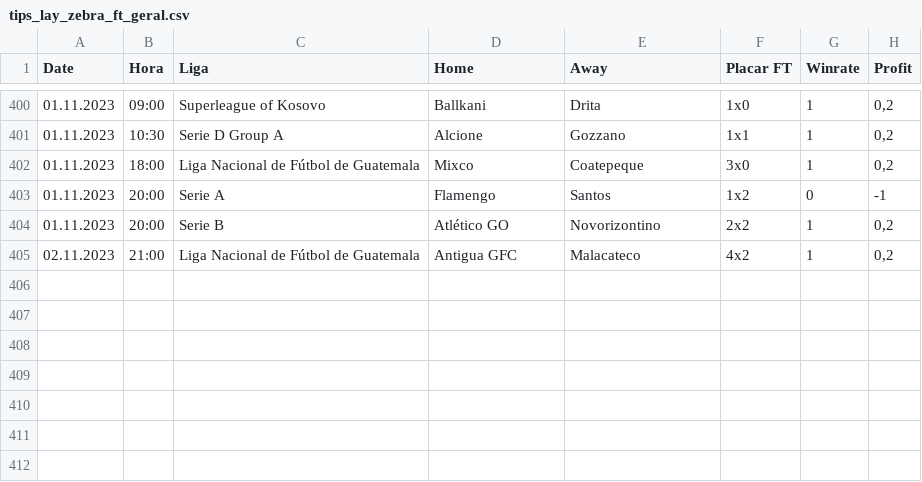
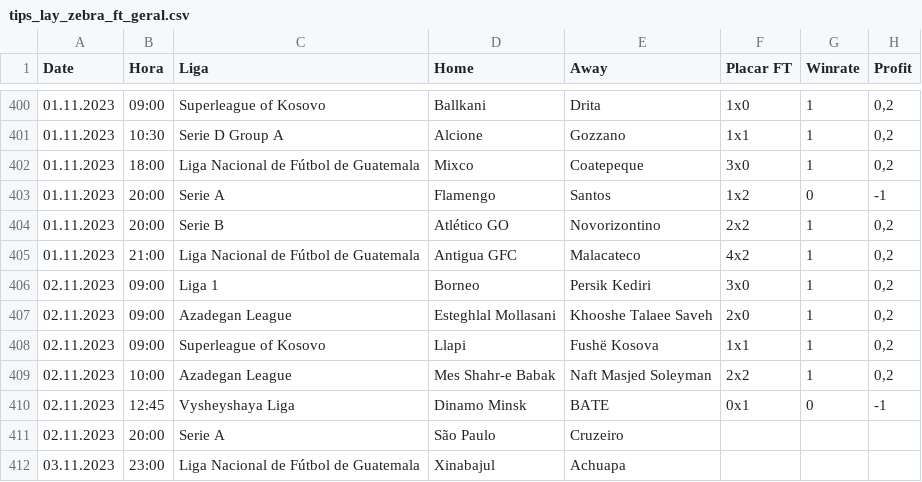
Before and after one commit to scooby75/bdfootball, a CSV file: tips_lay_zebra_ft_geral.csv, drawn as a sheet; only a part is shown, gaps mark what is left out.

```diff
--- a/tips_lay_zebra_ft_geral.csv
+++ b/tips_lay_zebra_ft_geral.csv
@@ -404,2 +404,9 @@ Date,Hora,Liga,Home,Away,Placar FT,Winrate,Profit
 01.11.2023,20:00,Serie B,Atlético GO,Novorizontino,2x2,1,"0,2"
-02.11.2023,21:00,Liga Nacional de Fútbol de Guatemala,Antigua GFC,Malacateco,4x2,1,"0,2"
+01.11.2023,21:00,Liga Nacional de Fútbol de Guatemala,Antigua GFC,Malacateco,4x2,1,"0,2"
+02.11.2023,09:00,Liga 1,Borneo,Persik Kediri,3x0,1,"0,2"
+02.11.2023,09:00,Azadegan League,Esteghlal Mollasani,Khooshe Talaee Saveh,2x0,1,"0,2"
+02.11.2023,09:00,Superleague of Kosovo,Llapi,Fushë Kosova,1x1,1,"0,2"
+02.11.2023,10:00,Azadegan League,Mes Shahr-e Babak,Naft Masjed Soleyman,2x2,1,"0,2"
+02.11.2023,12:45,Vysheyshaya Liga,Dinamo Minsk,BATE,0x1,0,-1
+02.11.2023,20:00,Serie A,São Paulo,Cruzeiro,,,
+03.11.2023,23:00,Liga Nacional de Fútbol de Guatemala,Xinabajul,Achuapa,,,
```
Also changed, not shown: Apostas_HA.csv, tips_btts_geral.csv, 7 other files.
